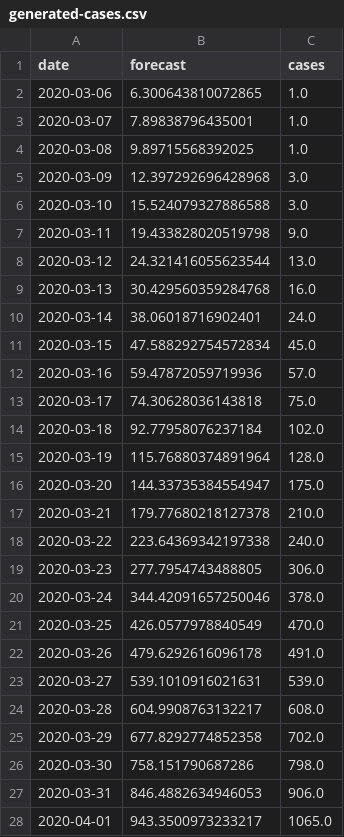
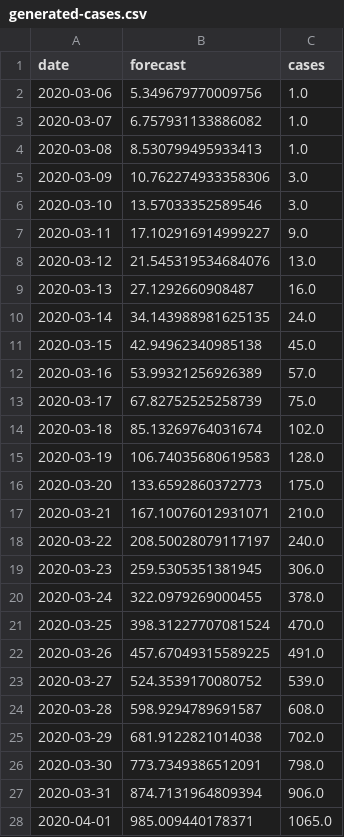
Before and after one commit to agastalver/sir-covid-19-colombia, a CSV file: data/generated-cases.csv, drawn as a sheet; only a part is shown; the diff covers the shown part only.

```diff
--- a/data/generated-cases.csv
+++ b/data/generated-cases.csv
@@ -1,28 +1,28 @@
 date,forecast,cases
-2020-03-06,6.300643810072865,1.0
-2020-03-07,7.89838796435001,1.0
-2020-03-08,9.89715568392025,1.0
-2020-03-09,12.397292696428968,3.0
-2020-03-10,15.524079327886588,3.0
-2020-03-11,19.433828020519798,9.0
-2020-03-12,24.321416055623544,13.0
-2020-03-13,30.429560359284768,16.0
-2020-03-14,38.06018716902401,24.0
-2020-03-15,47.588292754572834,45.0
-2020-03-16,59.47872059719936,57.0
-2020-03-17,74.30628036143818,75.0
-2020-03-18,92.77958076237184,102.0
-2020-03-19,115.76880374891964,128.0
-2020-03-20,144.33735384554947,175.0
-2020-03-21,179.77680218127378,210.0
-2020-03-22,223.64369342197338,240.0
-2020-03-23,277.7954743488805,306.0
-2020-03-24,344.42091657250046,378.0
-2020-03-25,426.0577978840549,470.0
-2020-03-26,479.6292616096178,491.0
-2020-03-27,539.1010916021631,539.0
-2020-03-28,604.9908763132217,608.0
-2020-03-29,677.8292774852358,702.0
-2020-03-30,758.151790687286,798.0
-2020-03-31,846.4882634946053,906.0
-2020-04-01,943.3500973233217,1065.0
+2020-03-06,5.349679770009756,1.0
+2020-03-07,6.757931133886082,1.0
+2020-03-08,8.530799495933413,1.0
+2020-03-09,10.762274933358306,3.0
+2020-03-10,13.57033352589546,3.0
+2020-03-11,17.102916914999227,9.0
+2020-03-12,21.545319534684076,13.0
+2020-03-13,27.1292660908487,16.0
+2020-03-14,34.143988981625135,24.0
+2020-03-15,42.94962340985138,45.0
+2020-03-16,53.99321256926389,57.0
+2020-03-17,67.82752525258739,75.0
+2020-03-18,85.13269764031674,102.0
+2020-03-19,106.74035680619583,128.0
+2020-03-20,133.6592860372773,175.0
+2020-03-21,167.10076012931071,210.0
+2020-03-22,208.50028079117197,240.0
+2020-03-23,259.5305351381945,306.0
+2020-03-24,322.0979269000455,378.0
+2020-03-25,398.31227707081524,470.0
+2020-03-26,457.67049315589225,491.0
+2020-03-27,524.3539170080752,539.0
+2020-03-28,598.9294789691587,608.0
+2020-03-29,681.9122821014038,702.0
+2020-03-30,773.7349386512091,798.0
+2020-03-31,874.7131964809394,906.0
+2020-04-01,985.009440178371,1065.0
```
Also changed, not shown: 7 added rows and 78 edited cells elsewhere in this file, data/generated-sir.csv, data/generated-total.csv, 11 other files.
